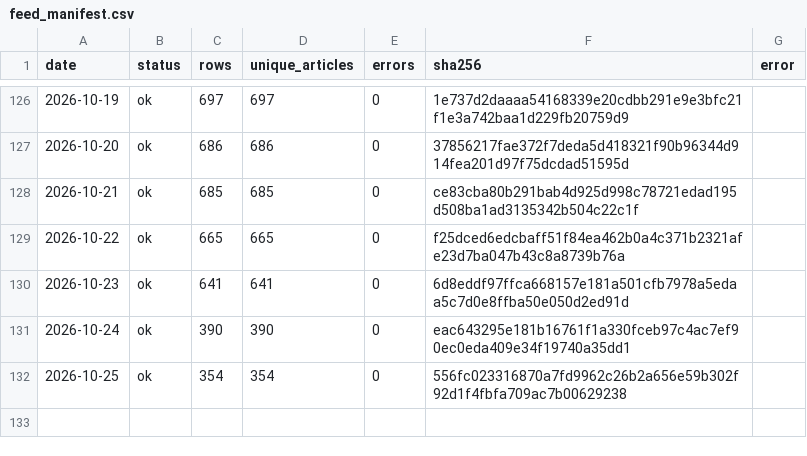
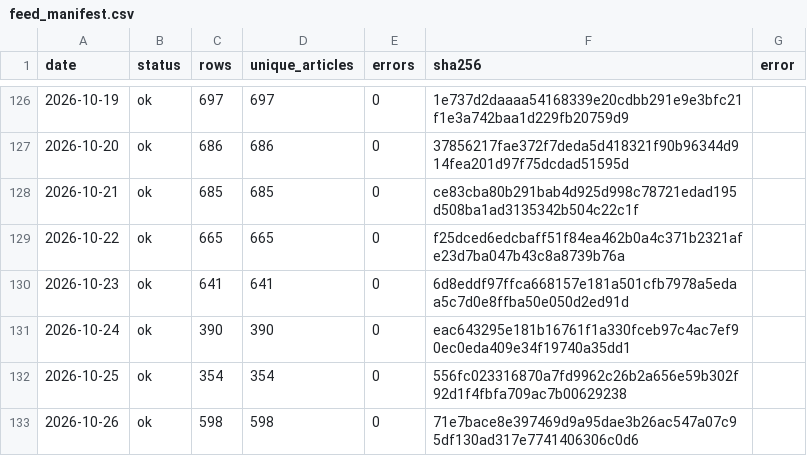
Before and after one commit to wodewoping-png/wechat-daily-news-csv, a CSV file: quality/channel_monitor/feed_manifest.csv, drawn as a sheet; only a part is shown, gaps mark what is left out.

```diff
--- a/quality/channel_monitor/feed_manifest.csv
+++ b/quality/channel_monitor/feed_manifest.csv
@@ -132 +132,2 @@
 2026-10-25,ok,354,354,0,556fc023316870a7fd9962c26b2a656e59b302f92d1f4fbfa709ac7b00629238,
+2026-10-26,ok,598,598,0,71e7bace8e397469d9a95dae3b26ac547a07c95df130ad317e7741406306c0d6,
```
Also changed, not shown: channels/channel_daily_counts.csv, channels/channel_summary.csv, 8 other files.
